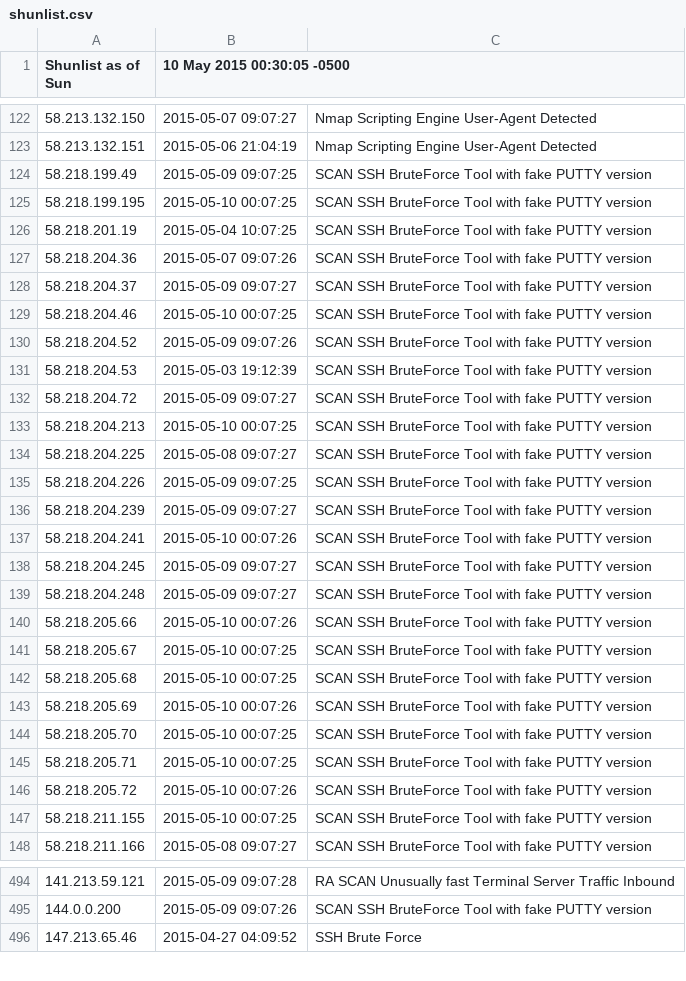
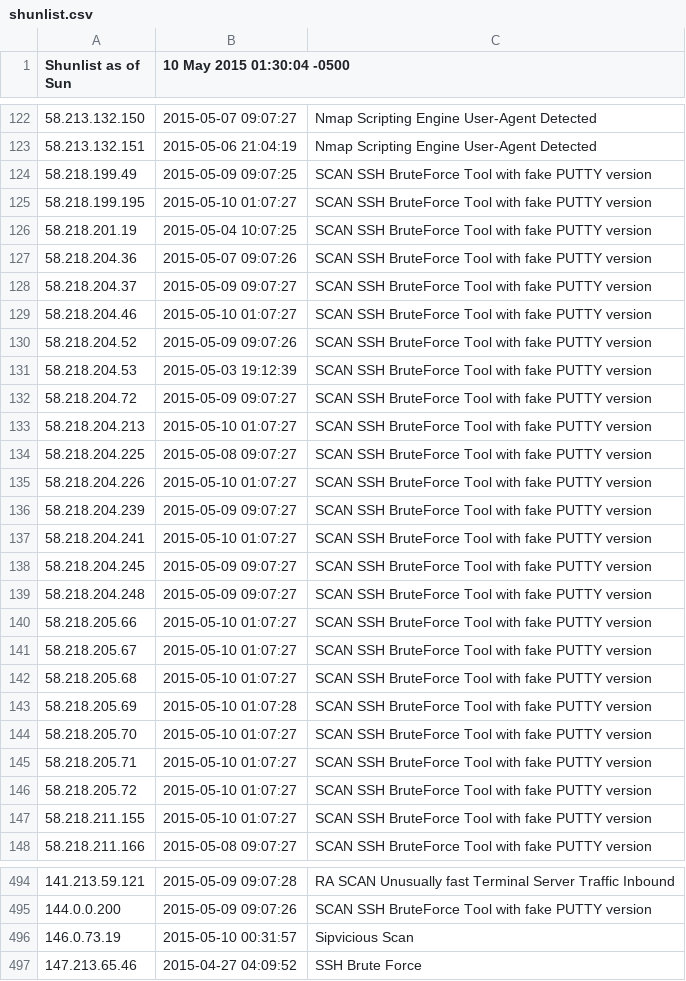
Before and after one commit to BikeMaker/datasets, a CSV file: osint/data/shunlist.csv, drawn as a sheet; only a part is shown, gaps mark what is left out; the diff covers the shown part only.

```diff
--- a/osint/data/shunlist.csv
+++ b/osint/data/shunlist.csv
@@ -1 +1 @@
-Shunlist as of Sun, 10 May 2015 00:30:05 -0500
+Shunlist as of Sun, 10 May 2015 01:30:04 -0500
@@ -124,3 +124,3 @@ Shunlist as of Sun, 10 May 2015 00:30:05 -0500
 58.218.199.49,2015-05-09 09:07:25,SCAN SSH BruteForce Tool with fake PUTTY version
-58.218.199.195,2015-05-10 00:07:25,SCAN SSH BruteForce Tool with fake PUTTY version
+58.218.199.195,2015-05-10 01:07:27,SCAN SSH BruteForce Tool with fake PUTTY version
 58.218.201.19,2015-05-04 10:07:25,SCAN SSH BruteForce Tool with fake PUTTY version
@@ -128,3 +128,3 @@ Shunlist as of Sun, 10 May 2015 00:30:05 -0500
 58.218.204.37,2015-05-09 09:07:27,SCAN SSH BruteForce Tool with fake PUTTY version
-58.218.204.46,2015-05-10 00:07:25,SCAN SSH BruteForce Tool with fake PUTTY version
+58.218.204.46,2015-05-10 01:07:27,SCAN SSH BruteForce Tool with fake PUTTY version
 58.218.204.52,2015-05-09 09:07:26,SCAN SSH BruteForce Tool with fake PUTTY version
@@ -132,17 +132,17 @@ Shunlist as of Sun, 10 May 2015 00:30:05 -0500
 58.218.204.72,2015-05-09 09:07:27,SCAN SSH BruteForce Tool with fake PUTTY version
-58.218.204.213,2015-05-10 00:07:25,SCAN SSH BruteForce Tool with fake PUTTY version
+58.218.204.213,2015-05-10 01:07:27,SCAN SSH BruteForce Tool with fake PUTTY version
 58.218.204.225,2015-05-08 09:07:27,SCAN SSH BruteForce Tool with fake PUTTY version
-58.218.204.226,2015-05-09 09:07:25,SCAN SSH BruteForce Tool with fake PUTTY version
+58.218.204.226,2015-05-10 01:07:27,SCAN SSH BruteForce Tool with fake PUTTY version
 58.218.204.239,2015-05-09 09:07:27,SCAN SSH BruteForce Tool with fake PUTTY version
-58.218.204.241,2015-05-10 00:07:26,SCAN SSH BruteForce Tool with fake PUTTY version
+58.218.204.241,2015-05-10 01:07:27,SCAN SSH BruteForce Tool with fake PUTTY version
 58.218.204.245,2015-05-09 09:07:27,SCAN SSH BruteForce Tool with fake PUTTY version
 58.218.204.248,2015-05-09 09:07:27,SCAN SSH BruteForce Tool with fake PUTTY version
-58.218.205.66,2015-05-10 00:07:26,SCAN SSH BruteForce Tool with fake PUTTY version
-58.218.205.67,2015-05-10 00:07:25,SCAN SSH BruteForce Tool with fake PUTTY version
-58.218.205.68,2015-05-10 00:07:25,SCAN SSH BruteForce Tool with fake PUTTY version
-58.218.205.69,2015-05-10 00:07:26,SCAN SSH BruteForce Tool with fake PUTTY version
-58.218.205.70,2015-05-10 00:07:25,SCAN SSH BruteForce Tool with fake PUTTY version
-58.218.205.71,2015-05-10 00:07:25,SCAN SSH BruteForce Tool with fake PUTTY version
-58.218.205.72,2015-05-10 00:07:26,SCAN SSH BruteForce Tool with fake PUTTY version
-58.218.211.155,2015-05-10 00:07:25,SCAN SSH BruteForce Tool with fake PUTTY version
+58.218.205.66,2015-05-10 01:07:27,SCAN SSH BruteForce Tool with fake PUTTY version
+58.218.205.67,2015-05-10 01:07:27,SCAN SSH BruteForce Tool with fake PUTTY version
+58.218.205.68,2015-05-10 01:07:27,SCAN SSH BruteForce Tool with fake PUTTY version
+58.218.205.69,2015-05-10 01:07:28,SCAN SSH BruteForce Tool with fake PUTTY version
+58.218.205.70,2015-05-10 01:07:27,SCAN SSH BruteForce Tool with fake PUTTY version
+58.218.205.71,2015-05-10 01:07:27,SCAN SSH BruteForce Tool with fake PUTTY version
+58.218.205.72,2015-05-10 01:07:27,SCAN SSH BruteForce Tool with fake PUTTY version
+58.218.211.155,2015-05-10 01:07:27,SCAN SSH BruteForce Tool with fake PUTTY version
 58.218.211.166,2015-05-08 09:07:27,SCAN SSH BruteForce Tool with fake PUTTY version
@@ -495,2 +495,3 @@ Shunlist as of Sun, 10 May 2015 00:30:05 -0500
 144.0.0.200,2015-05-09 09:07:26,SCAN SSH BruteForce Tool with fake PUTTY version
+146.0.73.19,2015-05-10 00:31:57,Sipvicious Scan
 147.213.65.46,2015-04-27 04:09:52,SSH Brute Force
```
Also changed, not shown: 1 added row and 113 edited cells elsewhere in this file, 17 other files.
